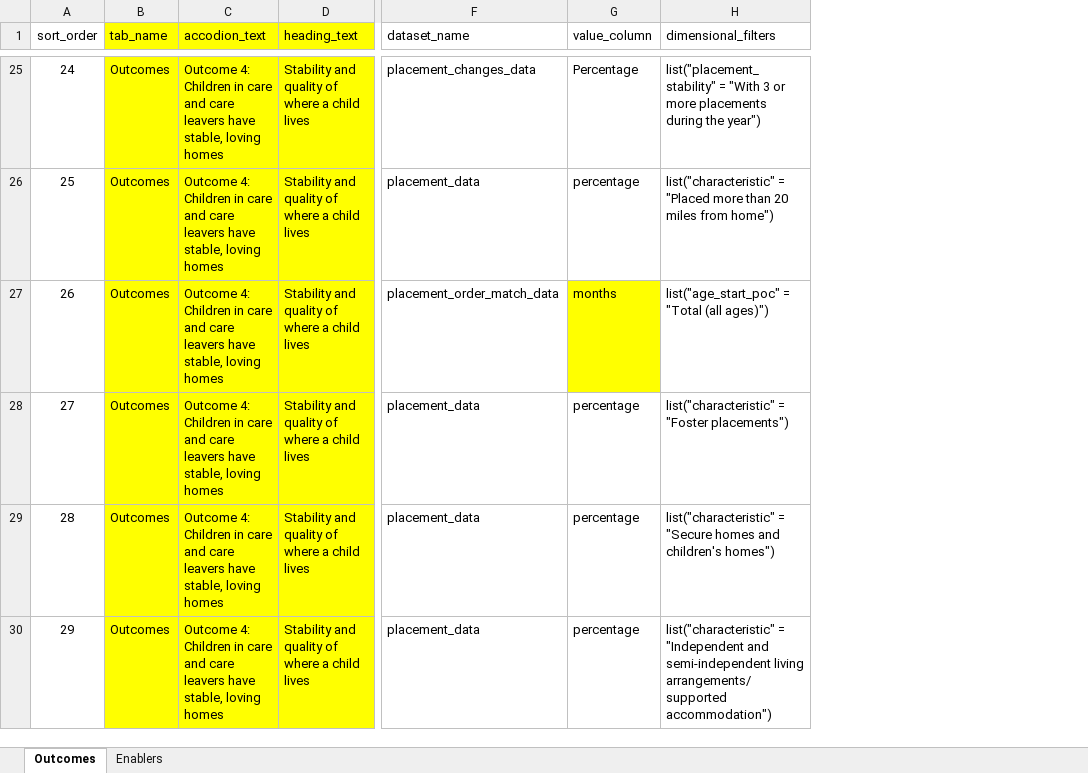
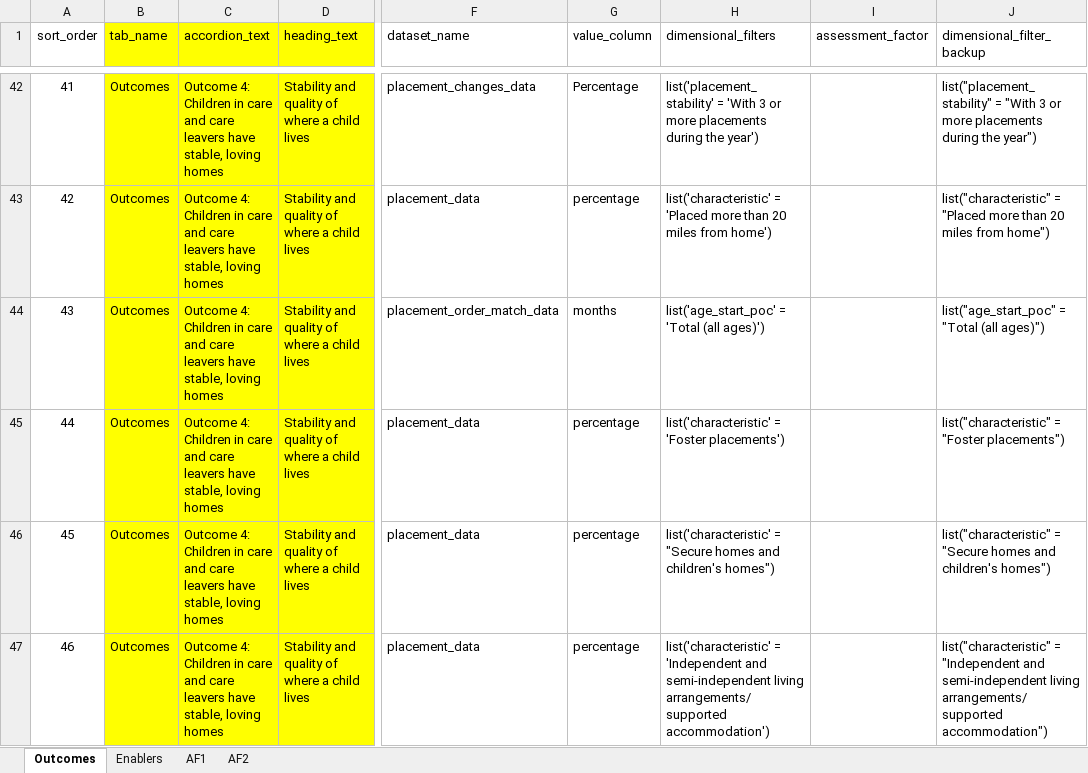
Before and after one commit to dfe-analytical-services/CSC_outcomes_and_enablers, an Excel workbook: data-raw/summary_page_metadata.xlsx, sheet Outcomes, drawn as a sheet; only a part is shown, gaps mark what is left out; values as stored, in another font and other column widths than the file's, no borders; addresses are those after the commit; the diff covers the shown part only; the diff names each change by its address in the sheet, - before the commit and + after, or states it on an @@ line.

Commit message:
Adding various components of the summary page including all data (except assessment factors) and building UI with dropdowns and a basic table. Additional reordering of the read_data script to make it in line with page layout

```diff
--- a/data-raw/summary_page_metadata.xlsx (sheet Outcomes)
+++ b/data-raw/summary_page_metadata.xlsx (sheet Outcomes)
+sheet tab: AF1
+sheet tab: AF2
+column I (assessment_factor), empty
+column J (dimensional_filter_backup), rows 42-47: list("placement_stability" = "With 3 or more placements during the year") | list("characteristic" = "Placed more than 20 miles from home") | list("age_start_poc" = "Total (all ages)") | list("characteristic" = "Foster placements") | list("characteristic" = "Secure homes and children's homes") | list("characteristic" = "Independent and semi-independent living arrangements/supported accommodation")
-C1: accodion_text
+C1: accordion_text
@@ column A (sort_order) renumbered between rows 42 and 51 @@
-H42 (dimensional_filters): list("placement_stability" = "With 3 or more placements during the year")
+H42 (dimensional_filters): list('placement_stability' = 'With 3 or more placements during the year')
-H43 (dimensional_filters): list("characteristic" = "Placed more than 20 miles from home")
+H43 (dimensional_filters): list('characteristic' = 'Placed more than 20 miles from home')
-G44 fill: #FFFF00
+G44 fill: none
-H44 (dimensional_filters): list("age_start_poc" = "Total (all ages)")
+H44 (dimensional_filters): list('age_start_poc' = 'Total (all ages)')
-H45 (dimensional_filters): list("characteristic" = "Foster placements")
+H45 (dimensional_filters): list('characteristic' = 'Foster placements')
-H46 (dimensional_filters): list("characteristic" = "Secure…
+H46 (dimensional_filters): list('characteristic' = "Secure…
-H47 (dimensional_filters): list("characteristic" = "Independent and semi-independent living arrangements/supported accommodation")
+H47 (dimensional_filters): list('characteristic' = 'Independent and semi-independent living arrangements/supported accommodation')
```
Also changed, not shown: 29 added rows, 22 edited cells and cell formats elsewhere in this sheet, 7 other files.
